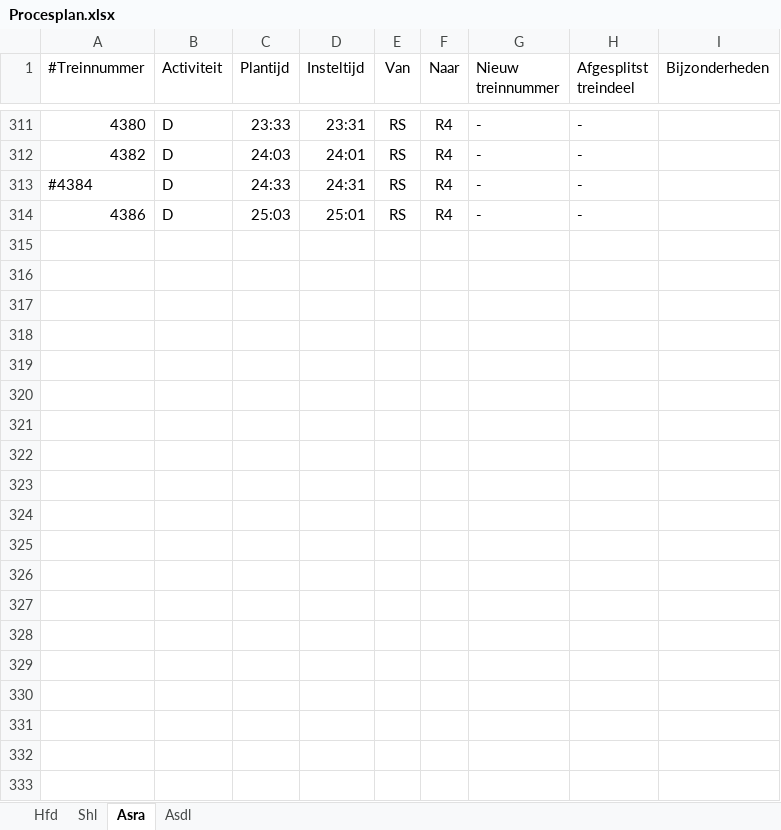
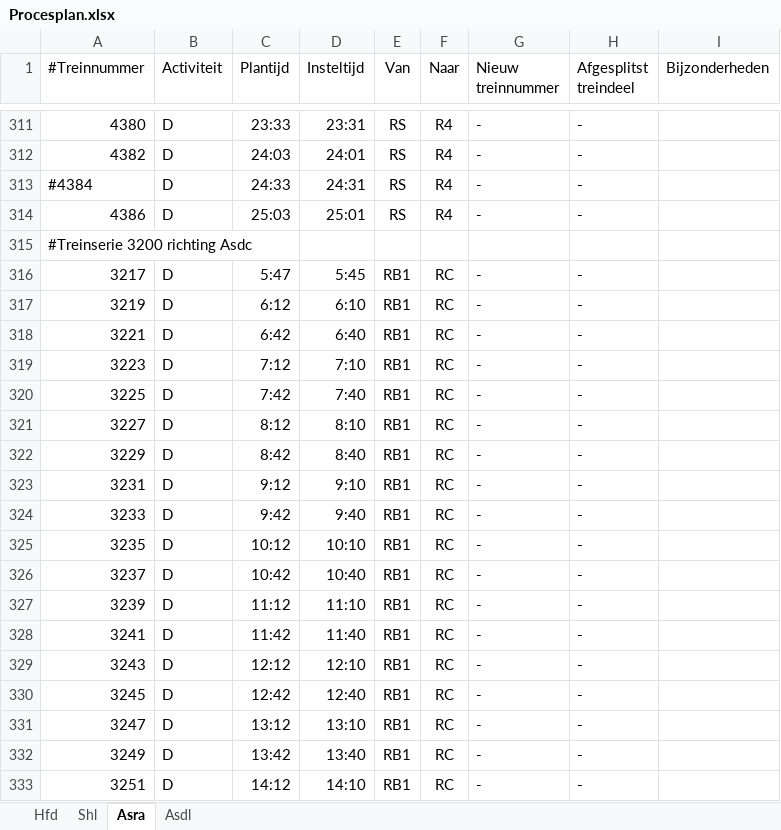
Before and after one commit to dgoedkoop/stwsim, an Excel workbook: Schiphollijn/Procesplan.xlsx, sheet Asra, drawn as a sheet; only a part is shown, gaps mark what is left out; values as stored, in another font and other column widths than the file's, no borders; the diff covers the shown part only; the diff names each change by its address in the sheet, - before the commit and + after, or states it on an @@ line.

```diff
--- a/Schiphollijn/Procesplan.xlsx (sheet Asra)
+++ b/Schiphollijn/Procesplan.xlsx (sheet Asra)
+row 315: #Treinserie 3200 richting Asdc
+row 316: 3217 | D | 5:47 | 5:45 | RB1 | RC | - | -
+row 317: 3219 | D | 6:12 | 6:10 | RB1 | RC | - | -
+row 318: 3221 | D | 6:42 | 6:40 | RB1 | RC | - | -
+row 319: 3223 | D | 7:12 | 7:10 | RB1 | RC | - | -
+row 320: 3225 | D | 7:42 | 7:40 | RB1 | RC | - | -
+row 321: 3227 | D | 8:12 | 8:10 | RB1 | RC | - | -
+row 322: 3229 | D | 8:42 | 8:40 | RB1 | RC | - | -
+row 323: 3231 | D | 9:12 | 9:10 | RB1 | RC | - | -
+row 324: 3233 | D | 9:42 | 9:40 | RB1 | RC | - | -
+row 325: 3235 | D | 10:12 | 10:10 | RB1 | RC | - | -
+row 326: 3237 | D | 10:42 | 10:40 | RB1 | RC | - | -
+row 327: 3239 | D | 11:12 | 11:10 | RB1 | RC | - | -
+row 328: 3241 | D | 11:42 | 11:40 | RB1 | RC | - | -
+row 329: 3243 | D | 12:12 | 12:10 | RB1 | RC | - | -
+row 330: 3245 | D | 12:42 | 12:40 | RB1 | RC | - | -
+row 331: 3247 | D | 13:12 | 13:10 | RB1 | RC | - | -
+row 332: 3249 | D | 13:42 | 13:40 | RB1 | RC | - | -
+row 333: 3251 | D | 14:12 | 14:10 | RB1 | RC | - | -
```
Also changed, not shown: 199 added rows elsewhere in this sheet, sheet Hfd, sheet Shl, sheet Asdl, Schiphollijn/Hfdo_plan.xlsx, 33 other files.
